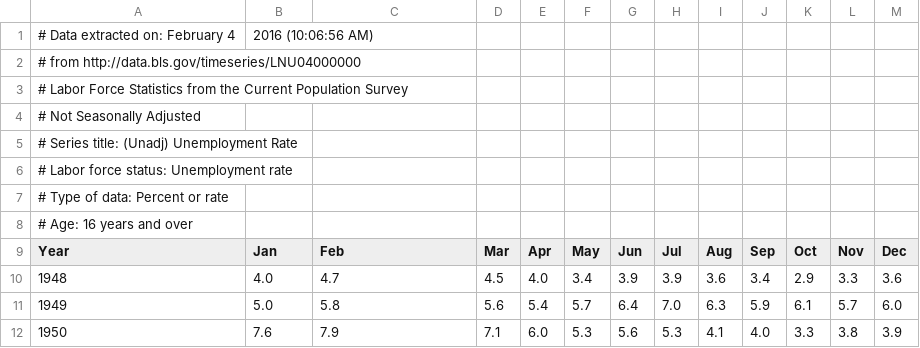
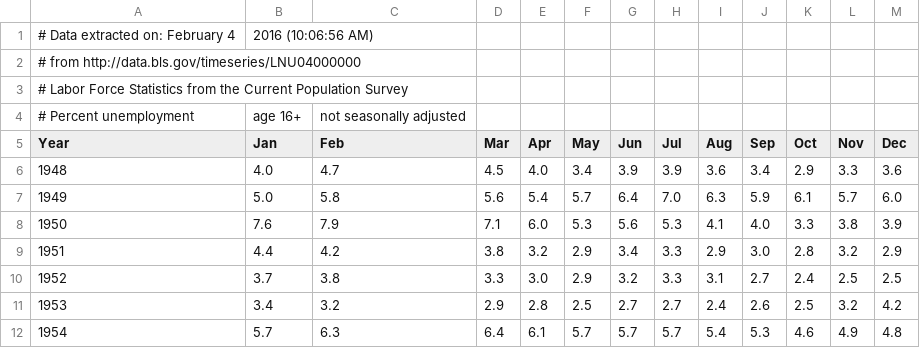
Before and after one commit to ionides/401w18, a CSV file: 01/unemployment.csv, drawn as a sheet; only a part is shown; the shorter side is filled out with more unchanged rows; the diff names each change by its address in the sheet, - before the commit and + after, or states it on an @@ line.

```diff
--- a/01/unemployment.csv
+++ b/01/unemployment.csv
@@ column A (Year) renumbered in row 4 @@
-B4 (Jan): (empty)
+B4 (Jan): age 16+
-C4 (Feb): (empty)
+C4 (Feb): not seasonally adjusted
-row 5: # Series title: (Unadj) Unemployment Rate
-row 6: # Labor force status: Unemployment rate
-row 7: # Type of data: Percent or rate
-row 8: # Age: 16 years and over
```
Also changed, not shown: 7 other files.
